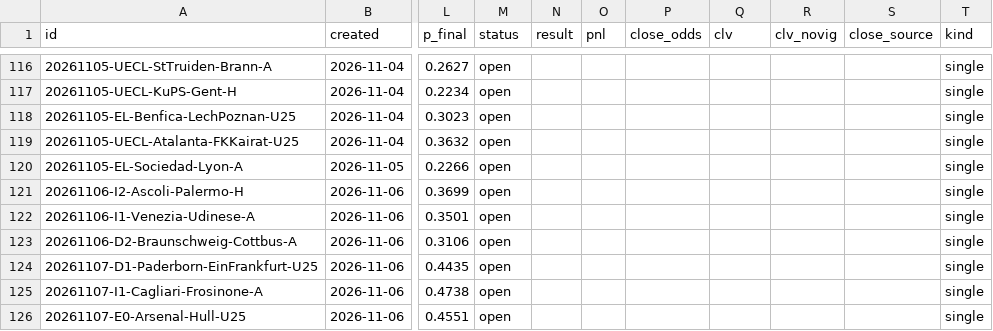
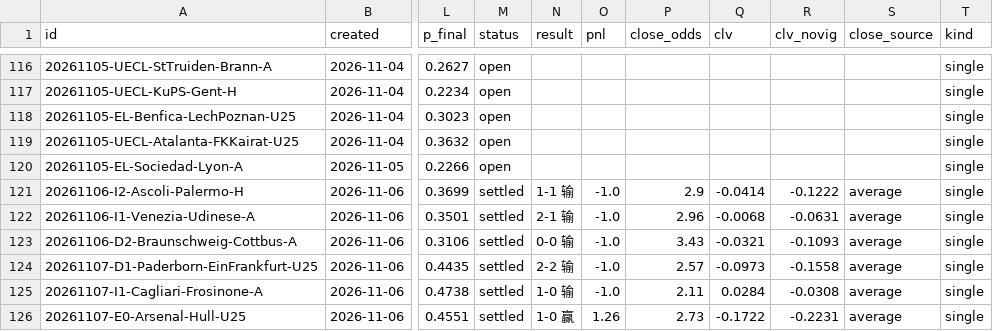
Before and after one commit to PingdaShen/tipico-analysis-bot, a CSV file: bets/paper_ledger.csv, drawn as a sheet; only a part is shown, gaps mark what is left out; the diff covers the shown part only; the diff names each change by its address in the sheet, - before the commit and + after, or states it on an @@ line.

```diff
--- a/bets/paper_ledger.csv
+++ b/bets/paper_ledger.csv
-M121:M126 (status): open
+M121:M126 (status): settled
-N121 (result): (empty)
+N121 (result): 1-1 输
-O121:O125 (pnl): (empty)
+O121:O125 (pnl): -1.0
-P121 (close_odds): (empty)
+P121 (close_odds): 2.9
-Q121 (clv): (empty)
+Q121 (clv): -0.0414
-R121 (clv_novig): (empty)
+R121 (clv_novig): -0.1222
-S121:S126 (close_source): (empty)
+S121:S126 (close_source): average
-N122 (result): (empty)
+N122 (result): 2-1 输
-P122 (close_odds): (empty)
+P122 (close_odds): 2.96
-Q122 (clv): (empty)
+Q122 (clv): -0.0068
-R122 (clv_novig): (empty)
+R122 (clv_novig): -0.0631
-N123 (result): (empty)
+N123 (result): 0-0 输
-P123 (close_odds): (empty)
+P123 (close_odds): 3.43
-Q123 (clv): (empty)
+Q123 (clv): -0.0321
-R123 (clv_novig): (empty)
+R123 (clv_novig): -0.1093
-N124 (result): (empty)
+N124 (result): 2-2 输
-P124 (close_odds): (empty)
+P124 (close_odds): 2.57
-Q124 (clv): (empty)
+Q124 (clv): -0.0973
-R124 (clv_novig): (empty)
+R124 (clv_novig): -0.1558
-N125 (result): (empty)
+N125 (result): 1-0 输
-P125 (close_odds): (empty)
+P125 (close_odds): 2.11
-Q125 (clv): (empty)
+Q125 (clv): 0.0284
-R125 (clv_novig): (empty)
+R125 (clv_novig): -0.0308
-N126 (result): (empty)
+N126 (result): 1-0 赢
-O126 (pnl): (empty)
+O126 (pnl): 1.26
-P126 (close_odds): (empty)
+P126 (close_odds): 2.73
-Q126 (clv): (empty)
+Q126 (clv): -0.1722
-R126 (clv_novig): (empty)
+R126 (clv_novig): -0.2231
```
Also changed, not shown: 49 edited cells elsewhere in this file, 3 other files.
